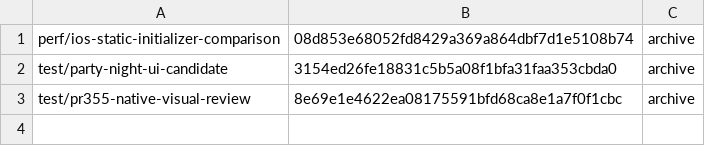
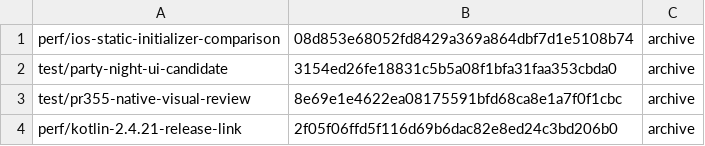
Before and after one commit to parlor-game/parlor, a TSV file: branches-retired-2026-11-26.tsv, drawn as a sheet; the diff names each change by its address in the sheet, - before the commit and + after, or states it on an @@ line.

Commit message:
docs(archive): record Kotlin preview retirement

```diff
--- a/branches-retired-2026-11-26.tsv
+++ b/branches-retired-2026-11-26.tsv
+row 4: perf/kotlin-2.4.21-release-link | 2f05f06ffd5f116d69b6dac82e8ed24c3bd206b0 | archive
```
Also changed, not shown: 2 other files.
